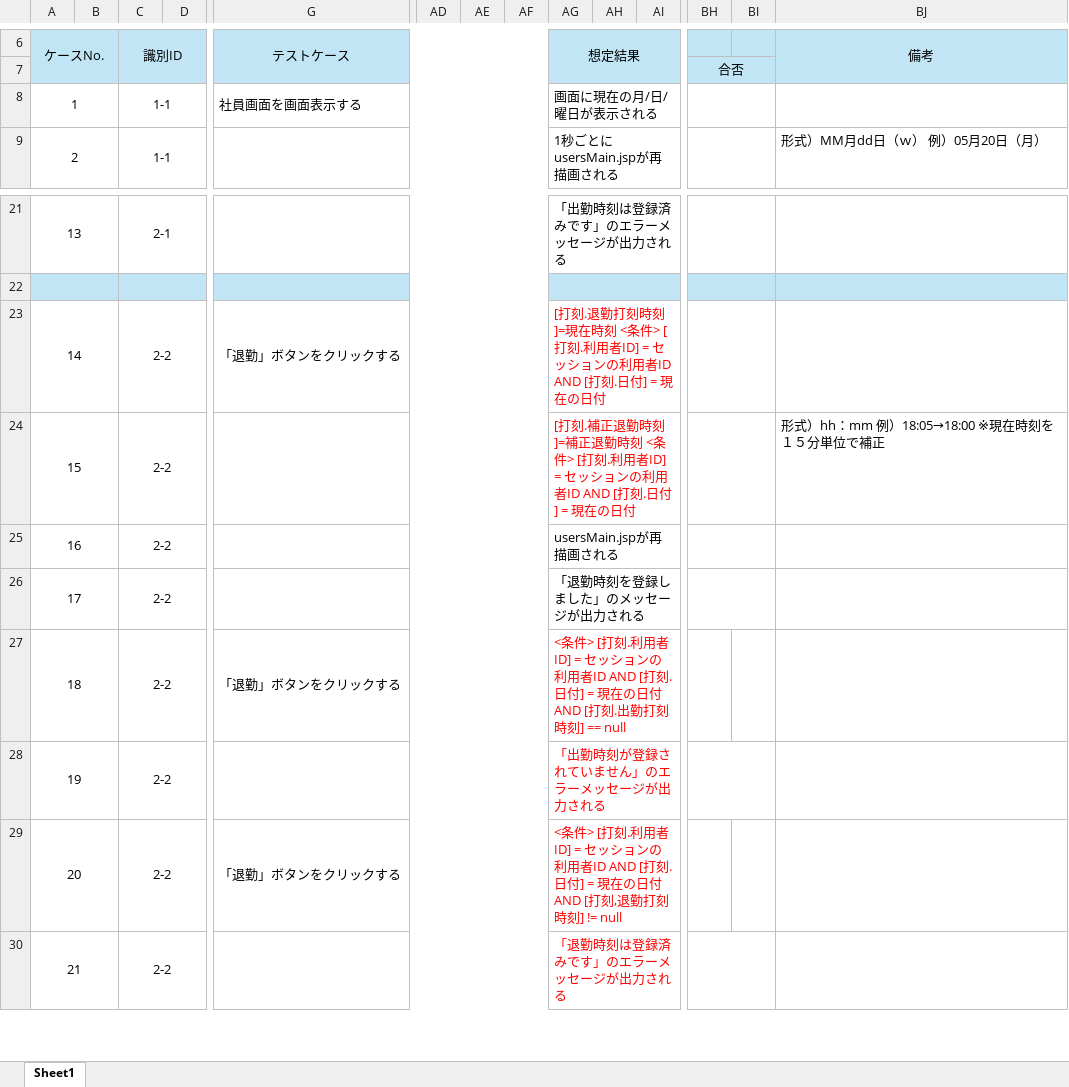
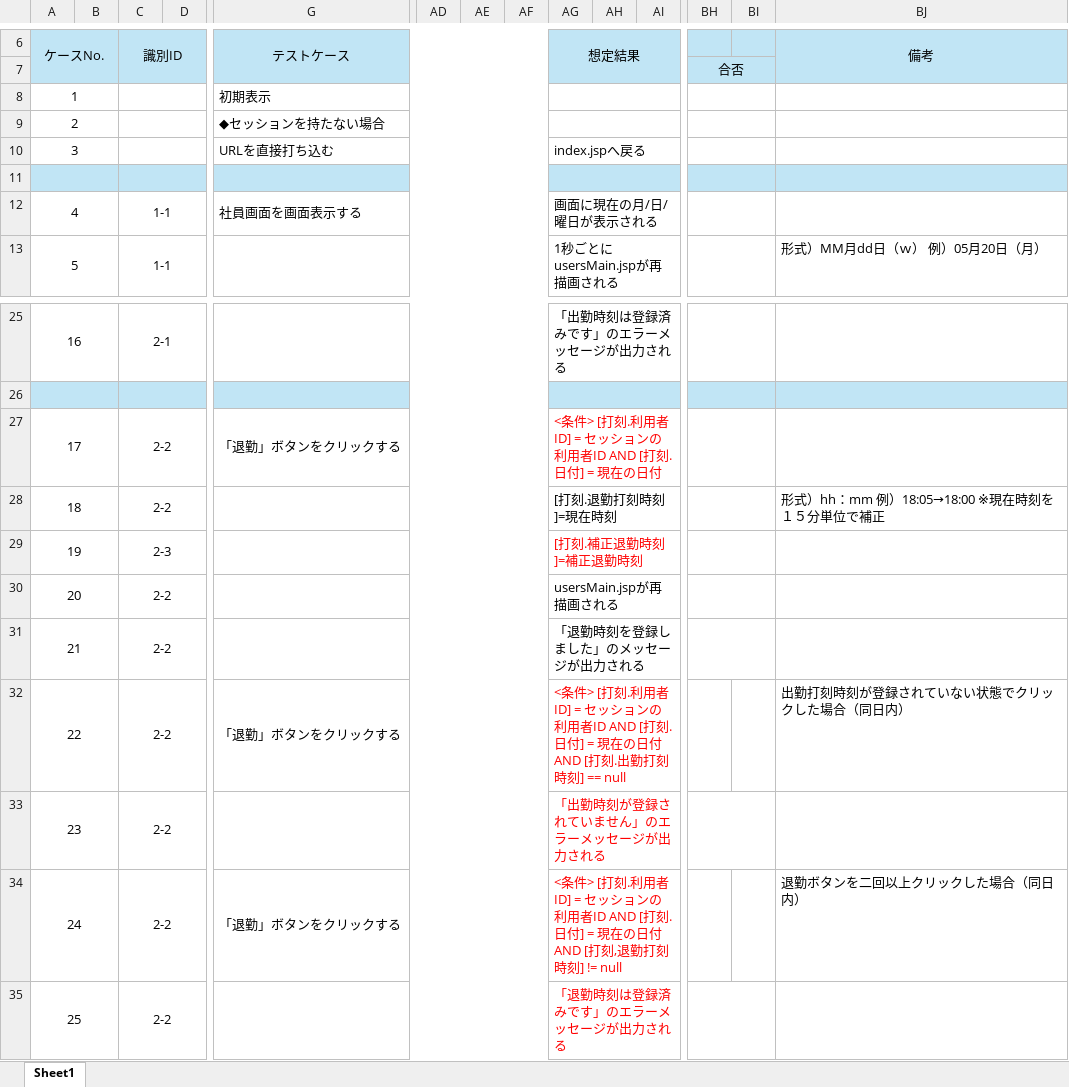
Before and after one commit to yoshiaradaiki/dakokusamurai-git-repository, an Excel workbook: 設計書_打刻侍/50_単体テスト/仕様書_(S200)社員画面.xlsx, sheet Sheet1, drawn as a sheet; only a part is shown, gaps mark what is left out; values as stored, in another font and other column widths than the file's, no borders; addresses are those after the commit; rows hold the shown columns only; the diff names each change by its address in the sheet, - before the commit and + after, or states it on an @@ line.

Commit message:
Update 仕様書_(S200)社員画面.xlsx

```diff
--- a/設計書_打刻侍/50_単体テスト/仕様書_(S200)社員画面.xlsx (sheet Sheet1)
+++ b/設計書_打刻侍/50_単体テスト/仕様書_(S200)社員画面.xlsx (sheet Sheet1)
+row 8: 1 |  |  |  | 初期表示
+row 9: 2 |  |  |  | ◆セッションを持たない場合
+row 10: 3 |  |  |  | URLを直接打ち込む |  |  |  | index.jspへ戻る
+row 11: (empty)
@@ column A (ケースNo.) renumbered from row 12 down @@
-AG27 (想定結果): [打刻.退勤打刻時刻]=現在時刻 <条件>…
+AG27 (想定結果): <条件>…
-AG28 (想定結果): [打刻.補正退勤時刻]=補正退勤時刻 <条件> [打刻.利用者ID] = セッションの利用者ID AND [打刻.日付] = 現在の日付
+AG28 (想定結果): [打刻.退勤打刻時刻]=現在時刻
-AG28 text colour: #FF0000
+AG28 text colour: black
+row 29: 19 |  | 2-3 |  |  |  |  |  | [打刻.補正退勤時刻]=補正退勤時刻
-BJ32 (備考): (empty)
+BJ32 (備考): 出勤打刻時刻が登録されていない状態でクリックした場合（同日内）
-BJ34 (備考): (empty)
+BJ34 (備考): 退勤ボタンを二回以上クリックした場合（同日内）
```
